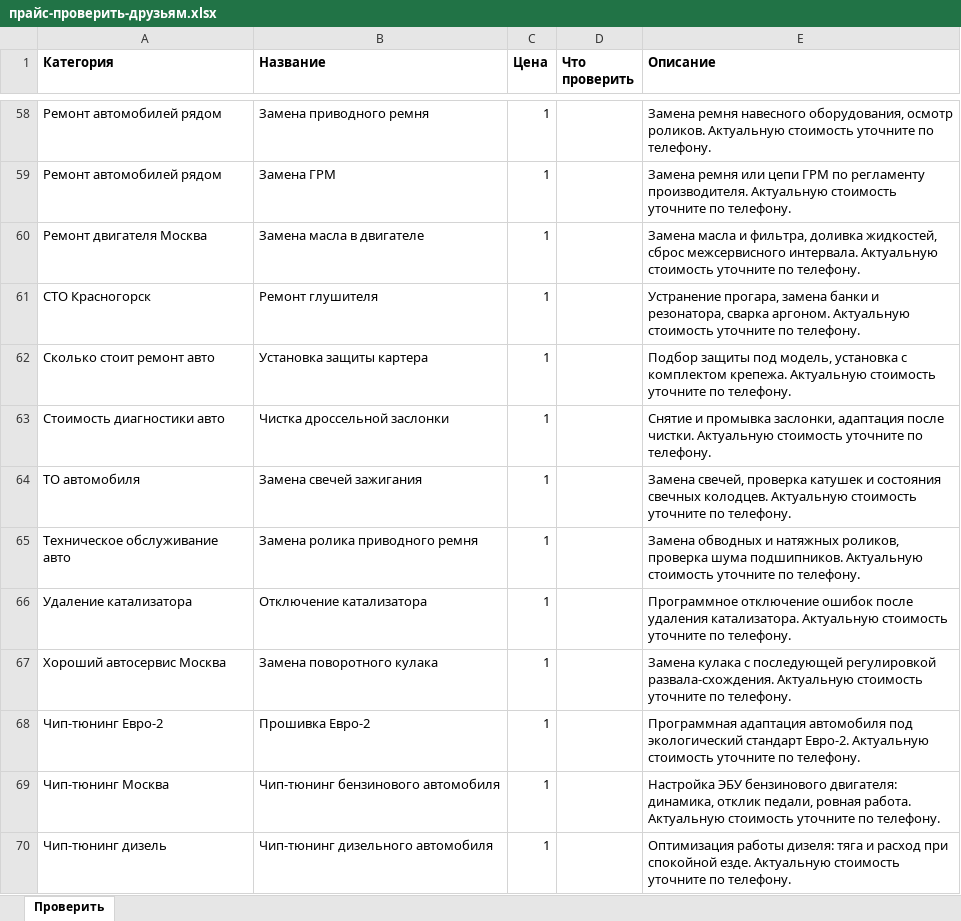
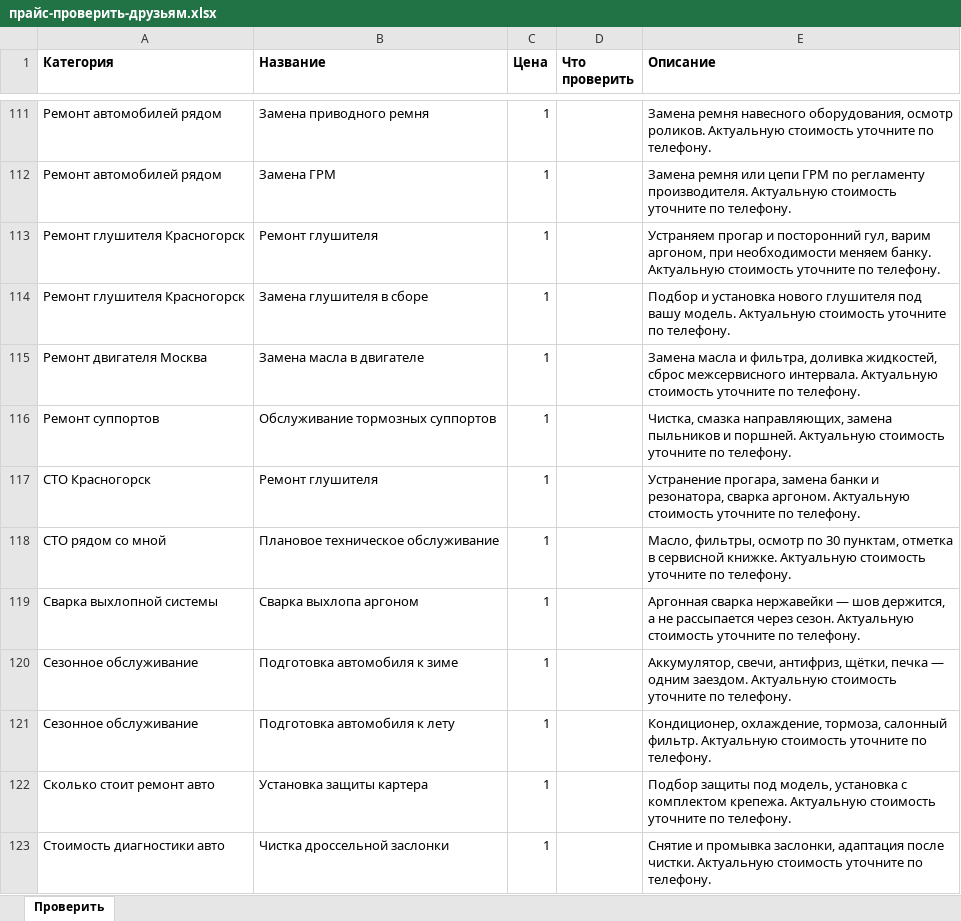
Before and after one commit to sabushmustafaev1990-ai/vyhlop-expert-cards, an Excel workbook: source/data/прайс-проверить-друзьям.xlsx, sheet Проверить, drawn as a sheet; only a part is shown, gaps mark what is left out; the shorter side is filled out with more unchanged rows; values as stored, in another font and other column widths than the file's, no borders; the diff covers the shown part only; the diff names each change by its address in the sheet, - before the commit and + after, or states it on an @@ line.

```diff
--- a/source/data/прайс-проверить-друзьям.xlsx (sheet Проверить)
+++ b/source/data/прайс-проверить-друзьям.xlsx (sheet Проверить)
+row 113: Ремонт глушителя Красногорск | Ремонт глушителя | 1 |  | Устраняем прогар и посторонний гул, варим аргоном, при необходимости меняем банку. Актуальную стоимость уточните по телефону.
+row 114: Ремонт глушителя Красногорск | Замена глушителя в сборе | 1 |  | Подбор и установка нового глушителя под вашу модель. Актуальную стоимость уточните по телефону.
+row 116: Ремонт суппортов | Обслуживание тормозных суппортов | 1 |  | Чистка, смазка направляющих, замена пыльников и поршней. Актуальную стоимость уточните по телефону.
+row 118: СТО рядом со мной | Плановое техническое обслуживание | 1 |  | Масло, фильтры, осмотр по 30 пунктам, отметка в сервисной книжке. Актуальную стоимость уточните по телефону.
+row 119: Сварка выхлопной системы | Сварка выхлопа аргоном | 1 |  | Аргонная сварка нержавейки — шов держится, а не рассыпается через сезон. Актуальную стоимость уточните по телефону.
+row 120: Сезонное обслуживание | Подготовка автомобиля к зиме | 1 |  | Аккумулятор, свечи, антифриз, щётки, печка — одним заездом. Актуальную стоимость уточните по телефону.
+row 121: Сезонное обслуживание | Подготовка автомобиля к лету | 1 |  | Кондиционер, охлаждение, тормоза, салонный фильтр. Актуальную стоимость уточните по телефону.
```
Also changed, not shown: 59 added rows elsewhere in this sheet, source/data/прайс-для-яндекса.xlsx, 3 other files.
